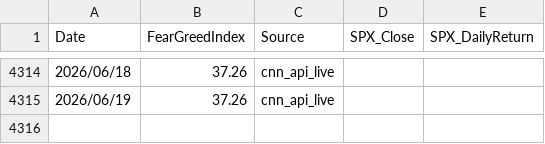
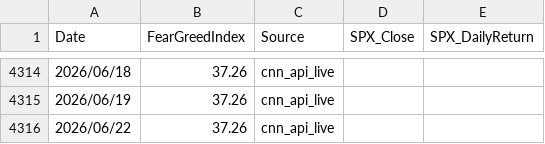
Before and after one commit to jspak-sudo/EM-ASIA-DashBoard, a CSV file: data/fear_greed_history.csv, drawn as a sheet; only a part is shown, gaps mark what is left out; the diff names each change by its address in the sheet, - before the commit and + after, or states it on an @@ line.

```diff
--- a/data/fear_greed_history.csv
+++ b/data/fear_greed_history.csv
+row 4316: 2026/06/22 | 37.26 | cnn_api_live
```
Also changed, not shown: data/vix_history.csv, 1 other file.
